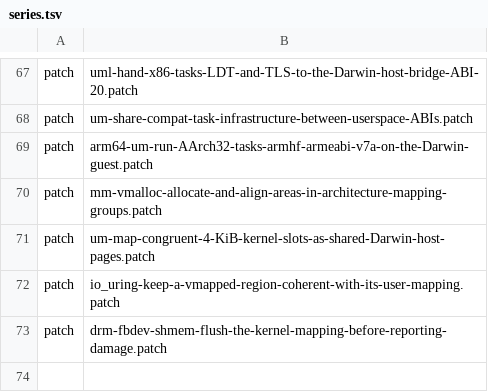
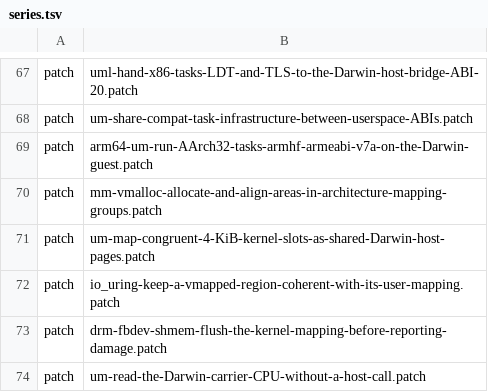
Before and after one commit to 1972nollus/Kernarium, a TSV file: kernel/common/patches/series.tsv, drawn as a sheet; only a part is shown, gaps mark what is left out; the diff names each change by its address in the sheet, - before the commit and + after, or states it on an @@ line.

```diff
--- a/kernel/common/patches/series.tsv
+++ b/kernel/common/patches/series.tsv
+row 74: patch | um-read-the-Darwin-carrier-CPU-without-a-host-call.patch
```
Also changed, not shown: 9 other files.
